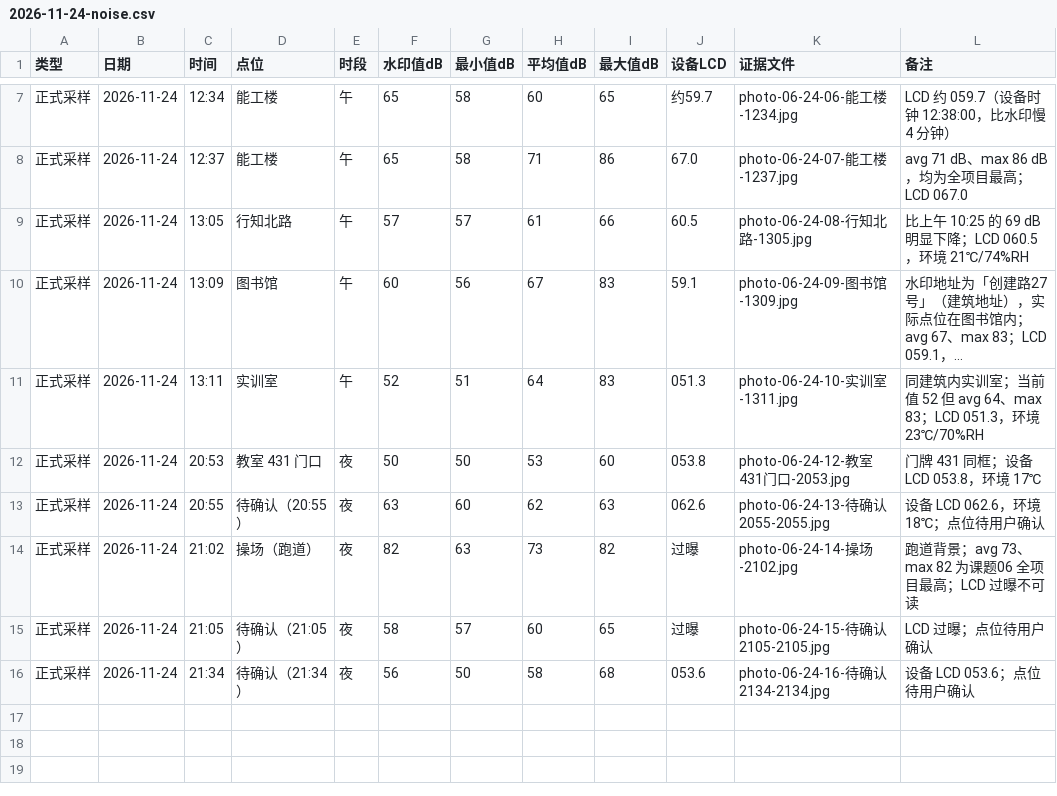
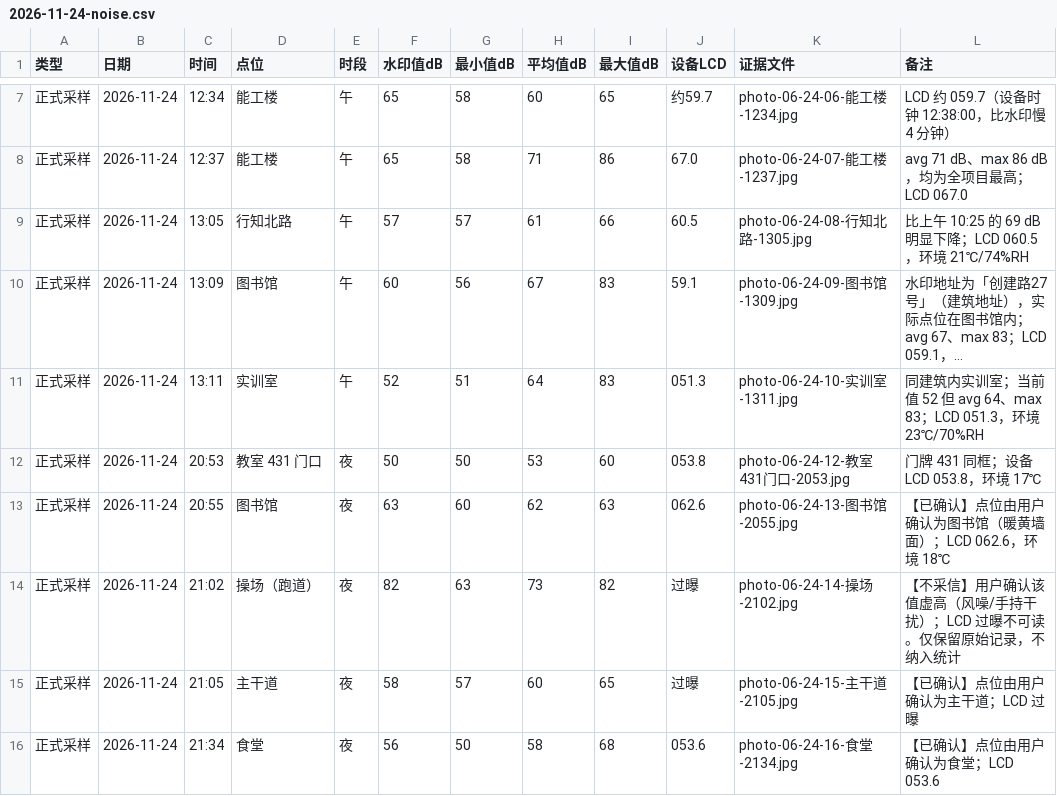
Before and after one commit to cyf-Billy/ICEC-2026-0191-chenyanfan, a CSV file: 01-Field-Discovery/raw_data/2026-11-24-noise.csv, drawn as a sheet; only a part is shown, gaps mark what is left out; long unchanged cells end in …; the diff names each change by its address in the sheet, - before the commit and + after, or states it on an @@ line.

```diff
--- a/01-Field-Discovery/raw_data/2026-11-24-noise.csv
+++ b/01-Field-Discovery/raw_data/2026-11-24-noise.csv
-D13 (点位): 待确认（20:55）
+D13 (点位): 图书馆
-K13 (证据文件): photo-06-24-13-待确认2055-2055.jpg
+K13 (证据文件): photo-06-24-13-图书馆-2055.jpg
-L13 (备注): 设备 LCD 062.6，环境 18℃；点位待用户确认
+L13 (备注): 【已确认】点位由用户确认为图书馆（暖黄墙面）；LCD 062.6，环境 18℃
-L14 (备注): 跑道背景；avg 73、max 82 为课题06 全项目最高；LCD 过曝不可读
+L14 (备注): 【不采信】用户确认该值虚高（风噪/手持干扰）；LCD 过曝不可读。仅保留原始记录，不纳入统计
-D15 (点位): 待确认（21:05）
+D15 (点位): 主干道
-K15 (证据文件): photo-06-24-15-待确认2105-2105.jpg
+K15 (证据文件): photo-06-24-15-主干道-2105.jpg
-L15 (备注): LCD 过曝；点位待用户确认
+L15 (备注): 【已确认】点位由用户确认为主干道；LCD 过曝
-D16 (点位): 待确认（21:34）
+D16 (点位): 食堂
-K16 (证据文件): photo-06-24-16-待确认2134-2134.jpg
+K16 (证据文件): photo-06-24-16-食堂-2134.jpg
-L16 (备注): 设备 LCD 053.6；点位待用户确认
+L16 (备注): 【已确认】点位由用户确认为食堂；LCD 053.6
```
Also changed, not shown: 01-Field-Discovery/raw_data/课题06-15组声学数据表.csv, 4 other files.
